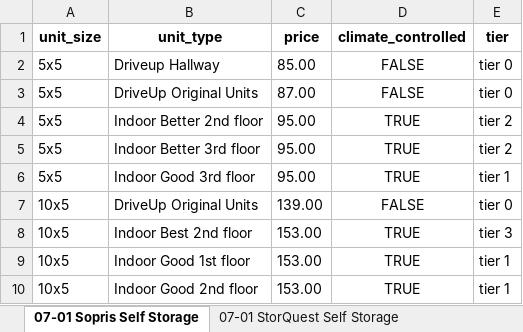
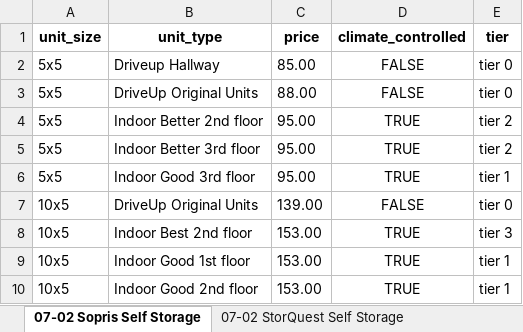
Before and after one commit to twdatascience/web-scraping-project, an Excel workbook: storage_results.xlsx, sheet 07-02 Sopris Self Storage, drawn as a sheet; only a part is shown; values as stored, in another font and other column widths than the file's, no borders; the diff names each change by its address in the sheet, - before the commit and + after, or states it on an @@ line.

```diff
--- a/storage_results.xlsx (sheet 07-02 Sopris Self Storage)
+++ b/storage_results.xlsx (sheet 07-02 Sopris Self Storage)
-sheet tab: 07-01 Sopris Self Storage
+sheet tab: 07-02 Sopris Self Storage
-sheet tab: 07-01 StorQuest Self Storage
+sheet tab: 07-02 StorQuest Self Storage
-C3 (price): 87.00
+C3 (price): 88.00
```
Also changed, not shown: sheet 07-02 StorageMart, sheet 07-02 Basalt Mini Storage, other sheet tabs, 58 other files.
